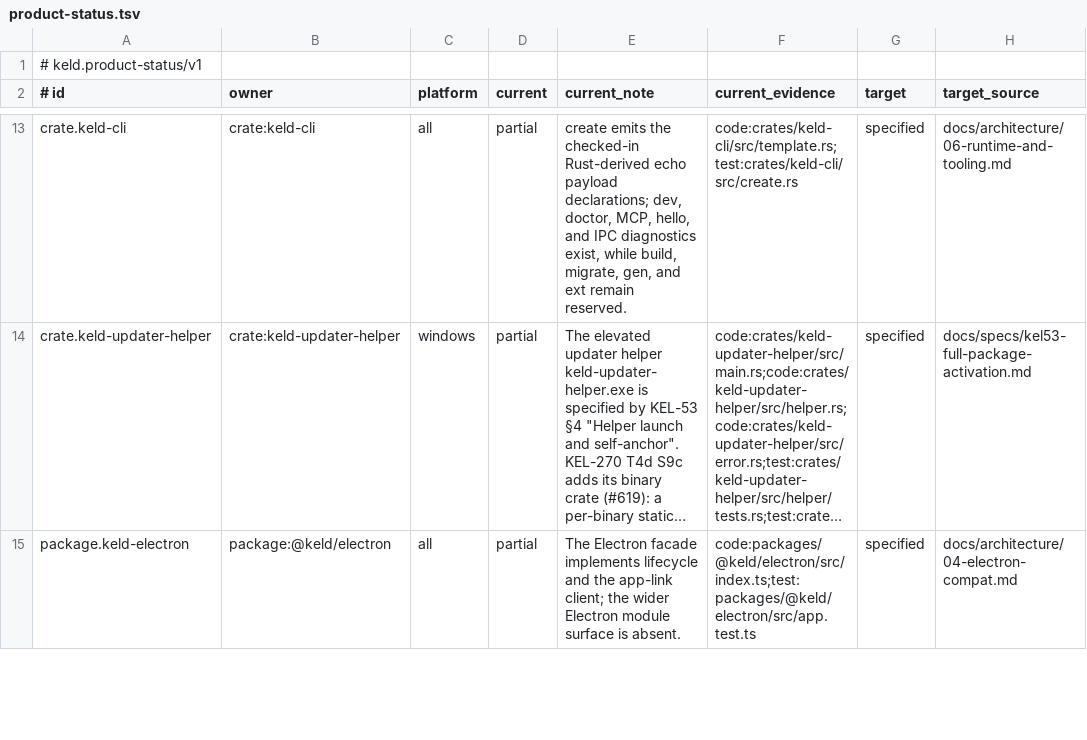
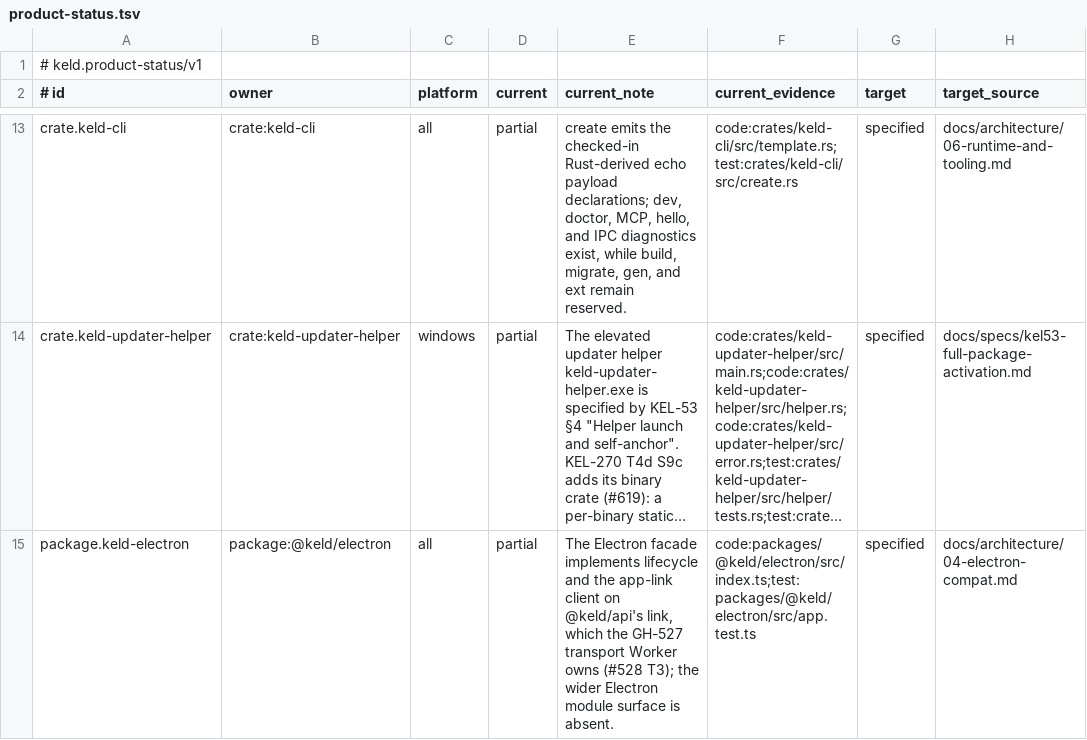
Before and after one commit to gyldlab/keld, a TSV file: docs/engineering/product-status.tsv, drawn as a sheet; only a part is shown, gaps mark what is left out; long unchanged cells end in …; the diff covers the shown part only; the diff names each change by its address in the sheet, - before the commit and + after, or states it on an @@ line.

```diff
--- a/docs/engineering/product-status.tsv
+++ b/docs/engineering/product-status.tsv
-E15 (current_note): …the app-link client; the wider…
+E15 (current_note): …the app-link client on @keld/api's link, which the GH-527 transport Worker owns (#528 T3); the wider…
```
Also changed, not shown: 6 edited cells elsewhere in this file, 8 other files.
